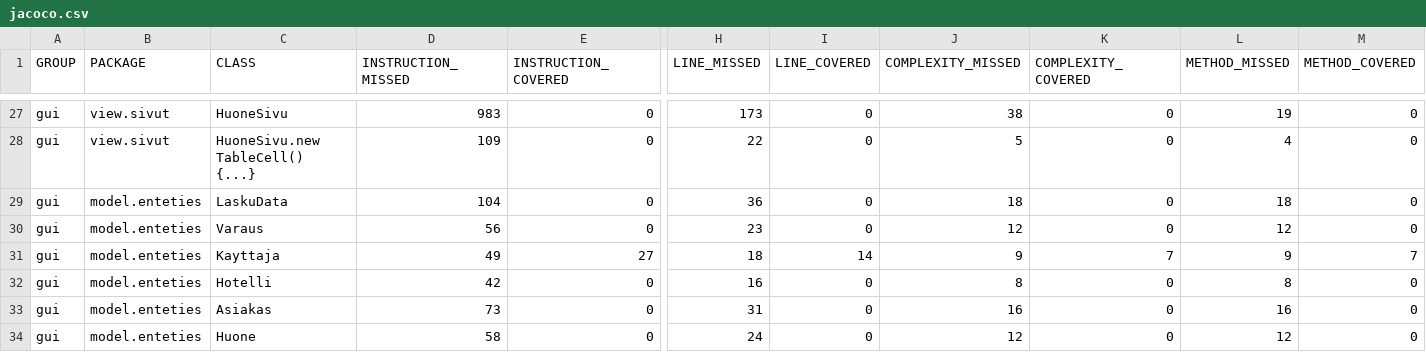
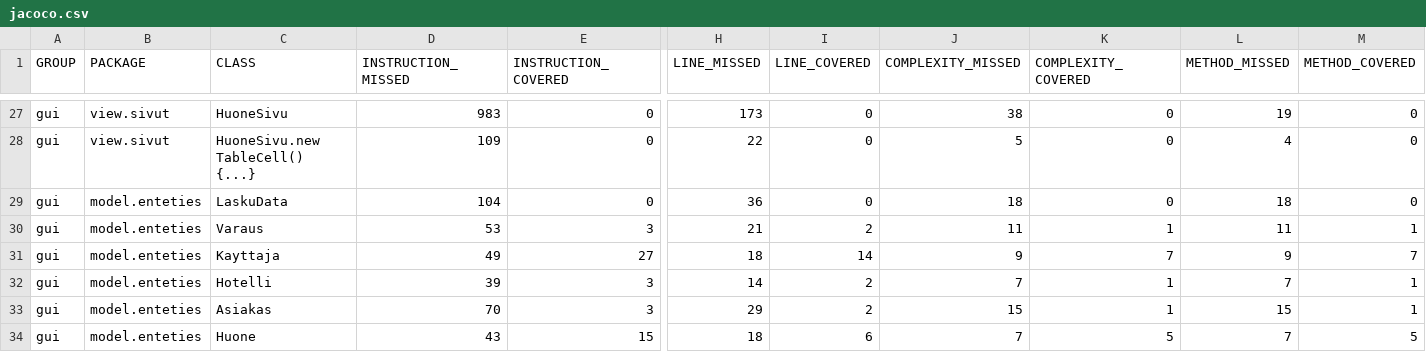
Before and after one commit to PetraHauk/OhtuProjekti, a CSV file: target/site/jacoco/jacoco.csv, drawn as a sheet; only a part is shown, gaps mark what is left out; the diff covers the shown part only; the diff names each change by its address in the sheet, - before the commit and + after, or states it on an @@ line.

```diff
--- a/target/site/jacoco/jacoco.csv
+++ b/target/site/jacoco/jacoco.csv
-D30 (INSTRUCTION_MISSED): 56
+D30 (INSTRUCTION_MISSED): 53
-E30 (INSTRUCTION_COVERED): 0
+E30 (INSTRUCTION_COVERED): 3
-H30 (LINE_MISSED): 23
+H30 (LINE_MISSED): 21
-I30 (LINE_COVERED): 0
+I30 (LINE_COVERED): 2
-J30 (COMPLEXITY_MISSED): 12
+J30 (COMPLEXITY_MISSED): 11
-K30 (COMPLEXITY_COVERED): 0
+K30 (COMPLEXITY_COVERED): 1
-L30 (METHOD_MISSED): 12
+L30 (METHOD_MISSED): 11
-M30 (METHOD_COVERED): 0
+M30 (METHOD_COVERED): 1
-D32 (INSTRUCTION_MISSED): 42
+D32 (INSTRUCTION_MISSED): 39
-E32:E33 (INSTRUCTION_COVERED): 0
+E32:E33 (INSTRUCTION_COVERED): 3
-H32 (LINE_MISSED): 16
+H32 (LINE_MISSED): 14
-I32:I33 (LINE_COVERED): 0
+I32:I33 (LINE_COVERED): 2
-J32 (COMPLEXITY_MISSED): 8
+J32 (COMPLEXITY_MISSED): 7
-K32:K33 (COMPLEXITY_COVERED): 0
+K32:K33 (COMPLEXITY_COVERED): 1
-L32 (METHOD_MISSED): 8
+L32 (METHOD_MISSED): 7
-M32:M33 (METHOD_COVERED): 0
+M32:M33 (METHOD_COVERED): 1
-D33 (INSTRUCTION_MISSED): 73
+D33 (INSTRUCTION_MISSED): 70
-H33 (LINE_MISSED): 31
+H33 (LINE_MISSED): 29
-J33 (COMPLEXITY_MISSED): 16
+J33 (COMPLEXITY_MISSED): 15
-L33 (METHOD_MISSED): 16
+L33 (METHOD_MISSED): 15
-D34 (INSTRUCTION_MISSED): 58
+D34 (INSTRUCTION_MISSED): 43
-E34 (INSTRUCTION_COVERED): 0
+E34 (INSTRUCTION_COVERED): 15
-H34 (LINE_MISSED): 24
+H34 (LINE_MISSED): 18
-I34 (LINE_COVERED): 0
+I34 (LINE_COVERED): 6
-J34 (COMPLEXITY_MISSED): 12
+J34 (COMPLEXITY_MISSED): 7
-K34 (COMPLEXITY_COVERED): 0
+K34 (COMPLEXITY_COVERED): 5
-L34 (METHOD_MISSED): 12
+L34 (METHOD_MISSED): 7
-M34 (METHOD_COVERED): 0
+M34 (METHOD_COVERED): 5
```
Also changed, not shown: 51 edited cells elsewhere in this file, 46 other files.
